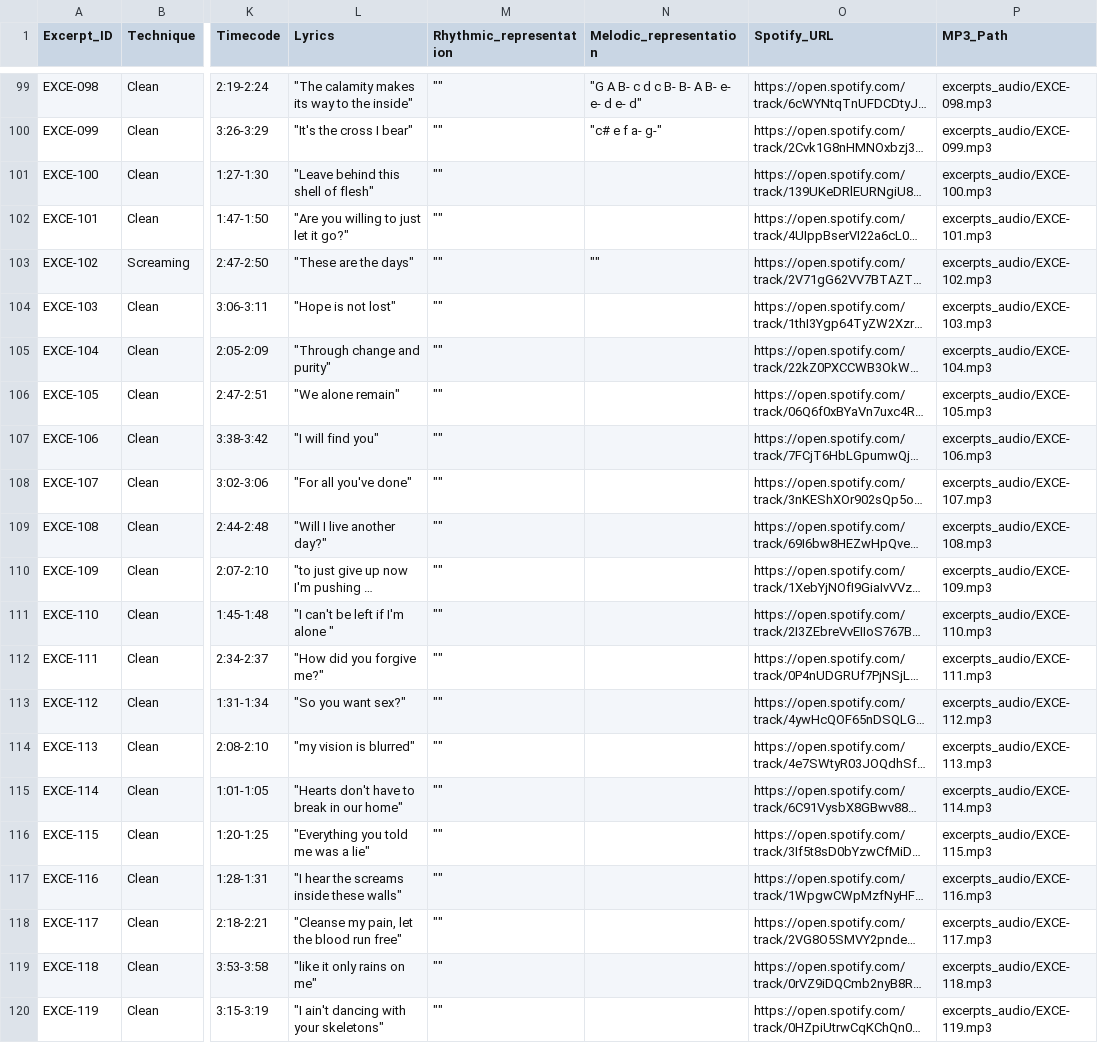
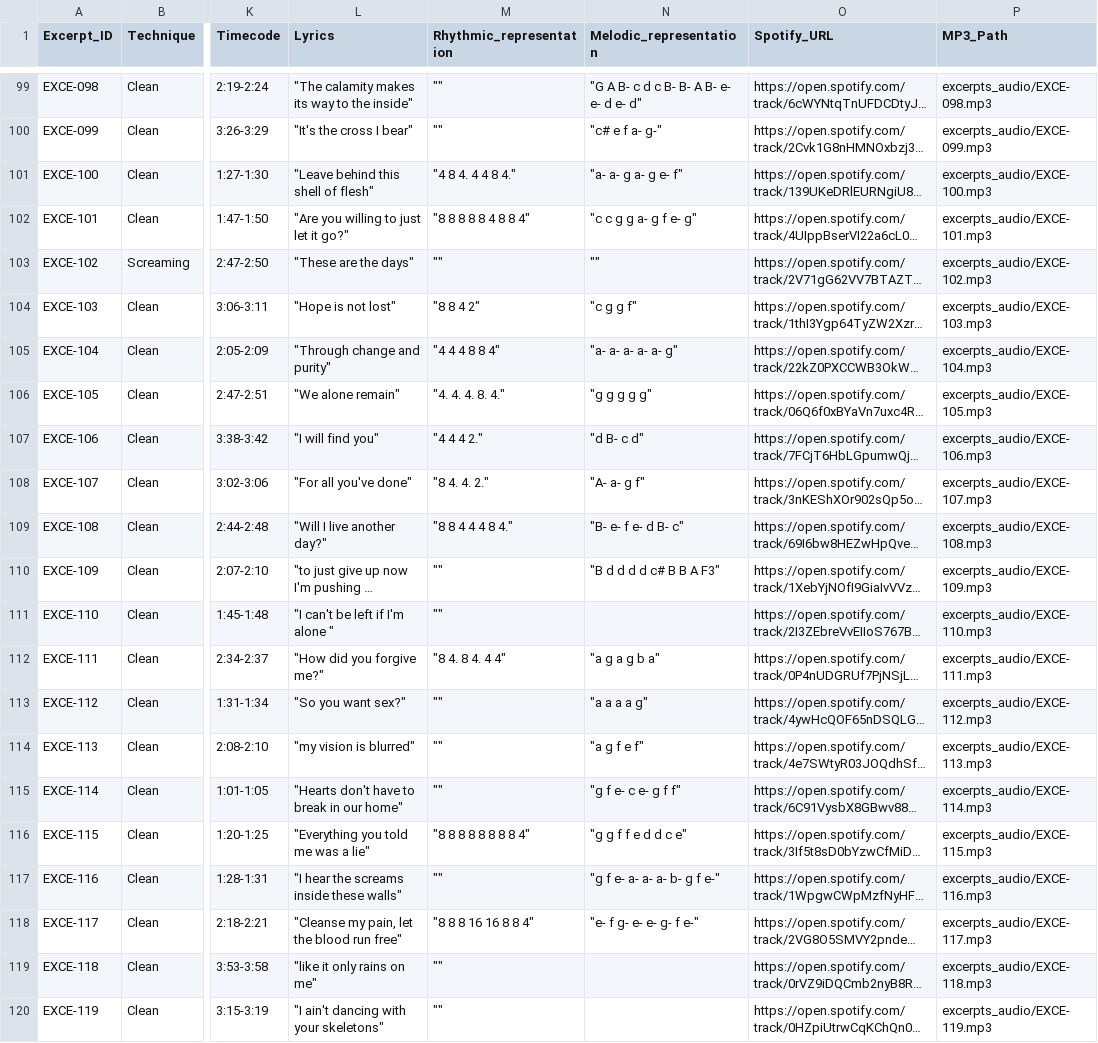
Before and after one commit to darrrgghh/Metal-Music, a TSV file: databases/excerpts/excerpts_database.tsv, drawn as a sheet; only a part is shown, gaps mark what is left out; long unchanged cells end in …; the diff names each change by its address in the sheet, - before the commit and + after, or states it on an @@ line.

```diff
--- a/databases/excerpts/excerpts_database.tsv
+++ b/databases/excerpts/excerpts_database.tsv
-M101 (Rhythmic_representation): ""
+M101 (Rhythmic_representation): "4 8 4. 4 4 8 4."
-N101 (Melodic_representation): (empty)
+N101 (Melodic_representation): "a- a- g a- g e- f"
-M102 (Rhythmic_representation): ""
+M102 (Rhythmic_representation): "8 8 8 8 8 4 8 8 4"
-N102 (Melodic_representation): (empty)
+N102 (Melodic_representation): "c c g g a- g f e- g"
-M104 (Rhythmic_representation): ""
+M104 (Rhythmic_representation): "8 8 4 2"
-N104 (Melodic_representation): (empty)
+N104 (Melodic_representation): "c g g f"
-M105 (Rhythmic_representation): ""
+M105 (Rhythmic_representation): "4 4 4 8 8 4"
-N105 (Melodic_representation): (empty)
+N105 (Melodic_representation): "a- a- a- a- a- g"
-M106 (Rhythmic_representation): ""
+M106 (Rhythmic_representation): "4. 4. 4. 8. 4."
-N106 (Melodic_representation): (empty)
+N106 (Melodic_representation): "g g g g g"
-M107 (Rhythmic_representation): ""
+M107 (Rhythmic_representation): "4 4 4 2."
-N107 (Melodic_representation): (empty)
+N107 (Melodic_representation): "d B- c d"
-M108 (Rhythmic_representation): ""
+M108 (Rhythmic_representation): "8 4. 4. 2."
-N108 (Melodic_representation): (empty)
+N108 (Melodic_representation): "A- a- g f"
-M109 (Rhythmic_representation): ""
+M109 (Rhythmic_representation): "8 8 4 4 4 8 4."
-N109 (Melodic_representation): (empty)
+N109 (Melodic_representation): "B- e- f e- d B- c"
-N110 (Melodic_representation): (empty)
+N110 (Melodic_representation): "B d d d d c# B B A F3"
-M112 (Rhythmic_representation): ""
+M112 (Rhythmic_representation): "8 4. 8 4. 4 4"
-N112 (Melodic_representation): (empty)
+N112 (Melodic_representation): "a g a g b a"
-N113 (Melodic_representation): (empty)
+N113 (Melodic_representation): "a a a a g"
-N114 (Melodic_representation): (empty)
+N114 (Melodic_representation): "a g f e f"
-N115 (Melodic_representation): (empty)
+N115 (Melodic_representation): "g f e- c e- g f f"
-M116 (Rhythmic_representation): ""
+M116 (Rhythmic_representation): "8 8 8 8 8 8 8 8 4"
-N116 (Melodic_representation): (empty)
+N116 (Melodic_representation): "g g f f e d d c e"
-N117 (Melodic_representation): (empty)
+N117 (Melodic_representation): "g f e- a- a- a- b- g f e-"
-M118 (Rhythmic_representation): ""
+M118 (Rhythmic_representation): "8 8 8 16 16 8 8 4"
-N118 (Melodic_representation): (empty)
+N118 (Melodic_representation): "e- f g- e- e- g- f e-"
```
Also changed, not shown: 1 other file.
